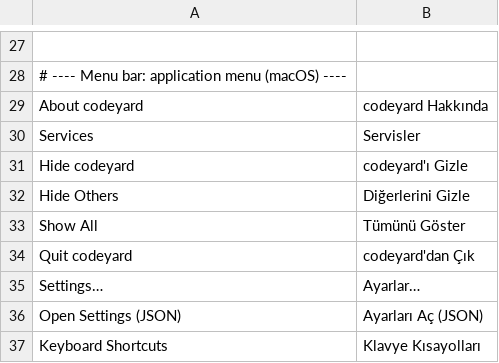
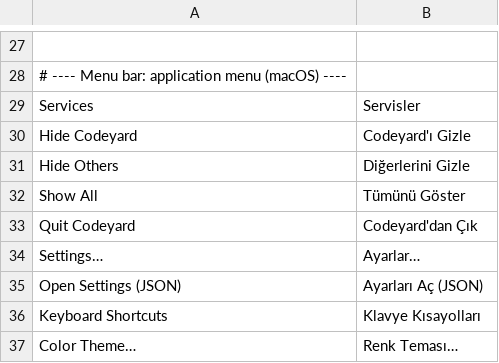
Before and after one commit to doancan/codeyard, a TSV file: crates/app/locales/tr.tsv, drawn as a sheet; only a part is shown, gaps mark what is left out; the shorter side is filled out with more unchanged rows; removed rows and columns are numbered as before the commit, all else as after; the diff names each change by its address in the sheet, - before the commit and + after, or states it on an @@ line.

Commit message:
Larger Windows icon and "Codeyard" in titles and menus
The Windows icon reused the macOS artwork, whose padded tile left the mark
at half the frame; on a dark taskbar it looked small. A Windows variant
fills the frame with a larger mark, and scripts/windows-icon.py renders
each .ico size from it.

The window title, title bar, welcome page and app menu now spell the
name "Codeyard".

```diff
--- a/crates/app/locales/tr.tsv
+++ b/crates/app/locales/tr.tsv
-row 29: About codeyard | codeyard Hakkında
-A30: Hide codeyard
+A30: Hide Codeyard
-B30: codeyard'ı Gizle
+B30: Codeyard'ı Gizle
-A33: Quit codeyard
+A33: Quit Codeyard
-B33: codeyard'dan Çık
+B33: Codeyard'dan Çık
```
Also changed, not shown: crates/app/locales/template.tsv, 9 other files.
